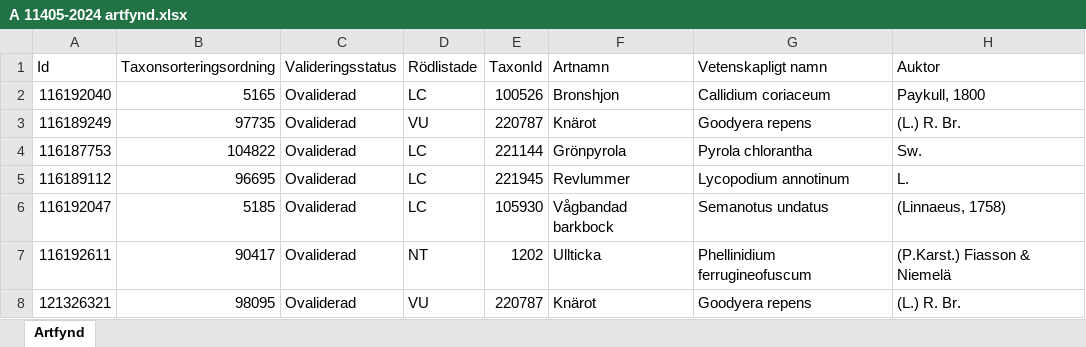
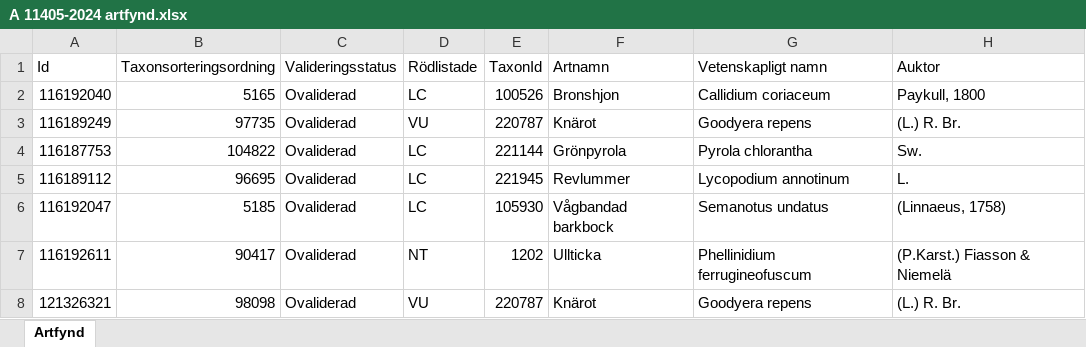
Before and after one commit to klasma/Logging_0187, an Excel workbook: artfynd/A 11405-2024 artfynd.xlsx, sheet Artfynd, drawn as a sheet; only a part is shown; values as stored, in another font and other column widths than the file's, no borders; the diff names each change by its address in the sheet, - before the commit and + after, or states it on an @@ line.

```diff
--- a/artfynd/A 11405-2024 artfynd.xlsx (sheet Artfynd)
+++ b/artfynd/A 11405-2024 artfynd.xlsx (sheet Artfynd)
-B8 (Taxonsorteringsordning): 98095
+B8 (Taxonsorteringsordning): 98098
```
Also changed, not shown: Översikt VAXHOLM.xlsx, 5 other files.
